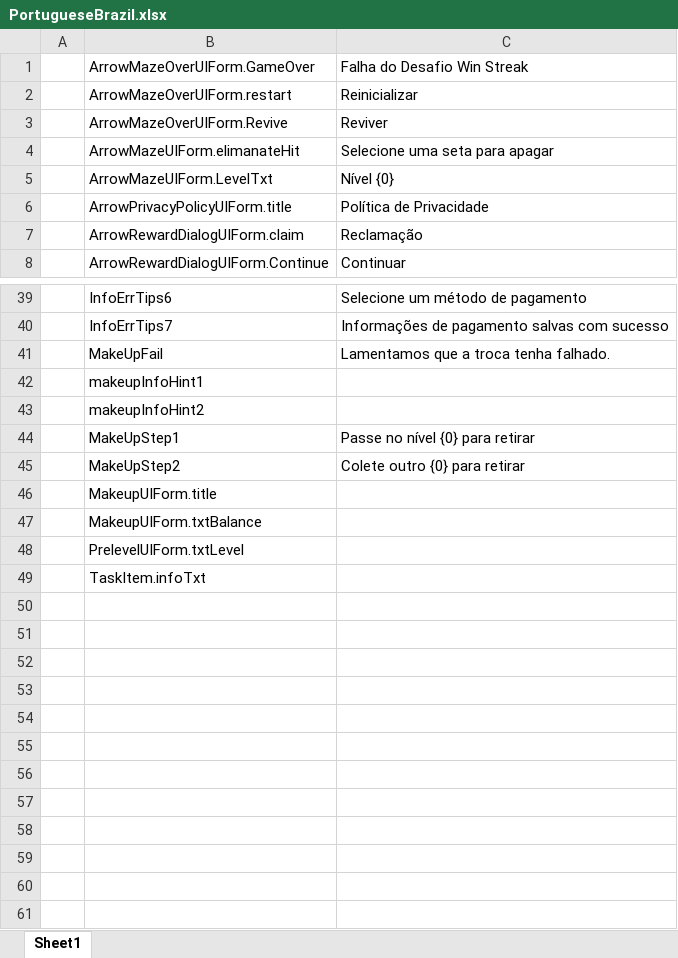
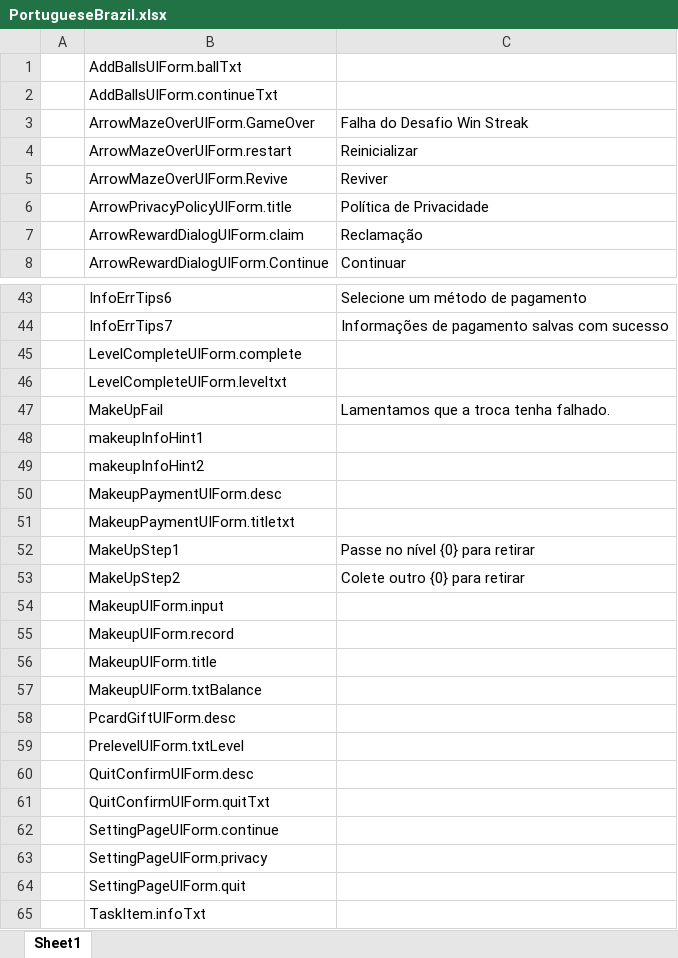
Before and after one commit to HoXoRo/smash, an Excel workbook: AAAGameData/Languages/PortugueseBrazil.xlsx, sheet Sheet1, drawn as a sheet; only a part is shown, gaps mark what is left out; values as stored, in another font and other column widths than the file's, no borders; charts and pictures not drawn; removed rows and columns are numbered as before the commit, all else as after; the diff covers the shown part only; the diff names each change by its address in the sheet, - before the commit and + after, or states it on an @@ line.

```diff
--- a/AAAGameData/Languages/PortugueseBrazil.xlsx (sheet Sheet1)
+++ b/AAAGameData/Languages/PortugueseBrazil.xlsx (sheet Sheet1)
+row 1:  | AddBallsUIForm.ballTxt
+row 2:  | AddBallsUIForm.continueTxt
-row 4:  | ArrowMazeUIForm.elimanateHit | Selecione uma seta para apagar
-row 5:  | ArrowMazeUIForm.LevelTxt | Nível {0}
+row 45:  | LevelCompleteUIForm.complete
+row 46:  | LevelCompleteUIForm.leveltxt
+row 50:  | MakeupPaymentUIForm.desc
+row 51:  | MakeupPaymentUIForm.titletxt
+row 54:  | MakeupUIForm.input
+row 55:  | MakeupUIForm.record
+row 58:  | PcardGiftUIForm.desc
+row 60:  | QuitConfirmUIForm.desc
+row 61:  | QuitConfirmUIForm.quitTxt
+row 62:  | SettingPageUIForm.continue
+row 63:  | SettingPageUIForm.privacy
+row 64:  | SettingPageUIForm.quit
```
Also changed, not shown: 4 added rows elsewhere in this sheet, charts or pictures, AAAGameData/Languages/English.xlsx, AAAGameData/Languages/Hindi.xlsx, 34 other files.
